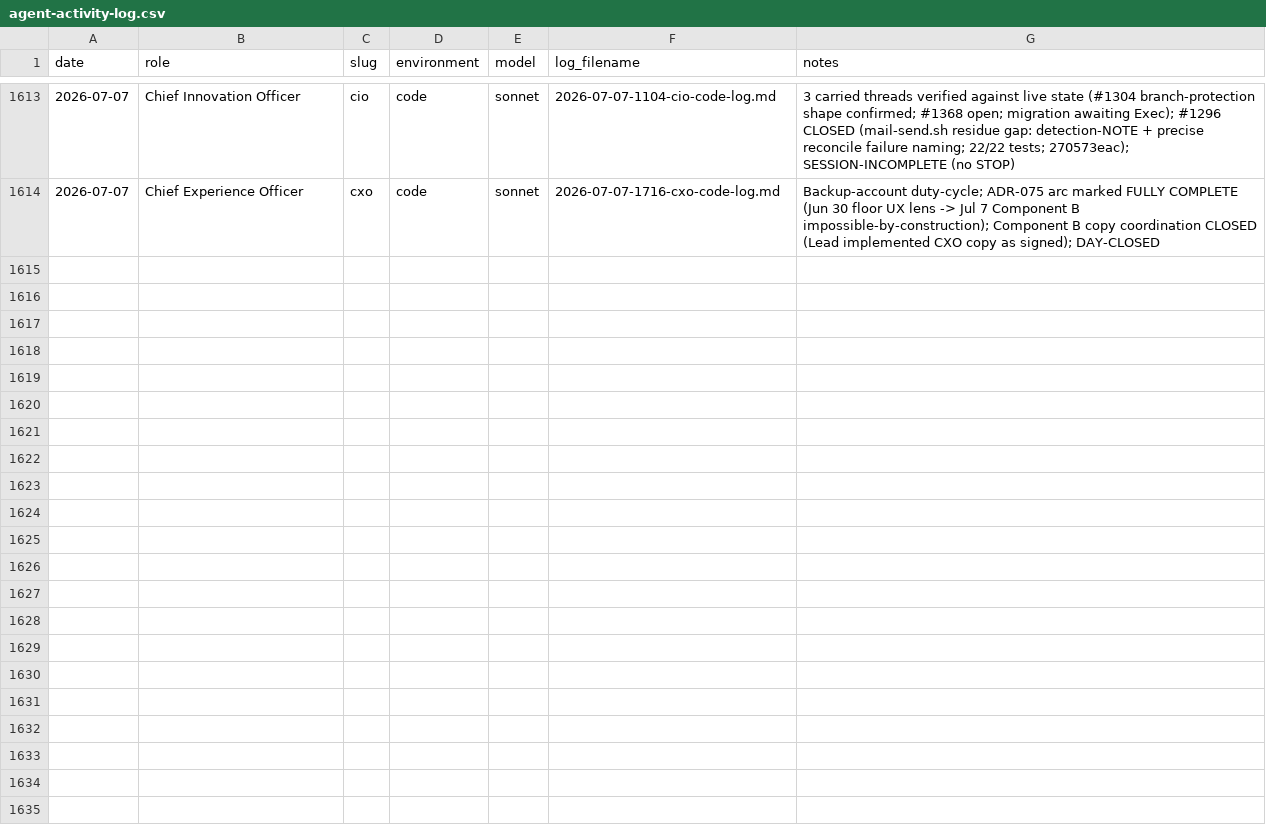
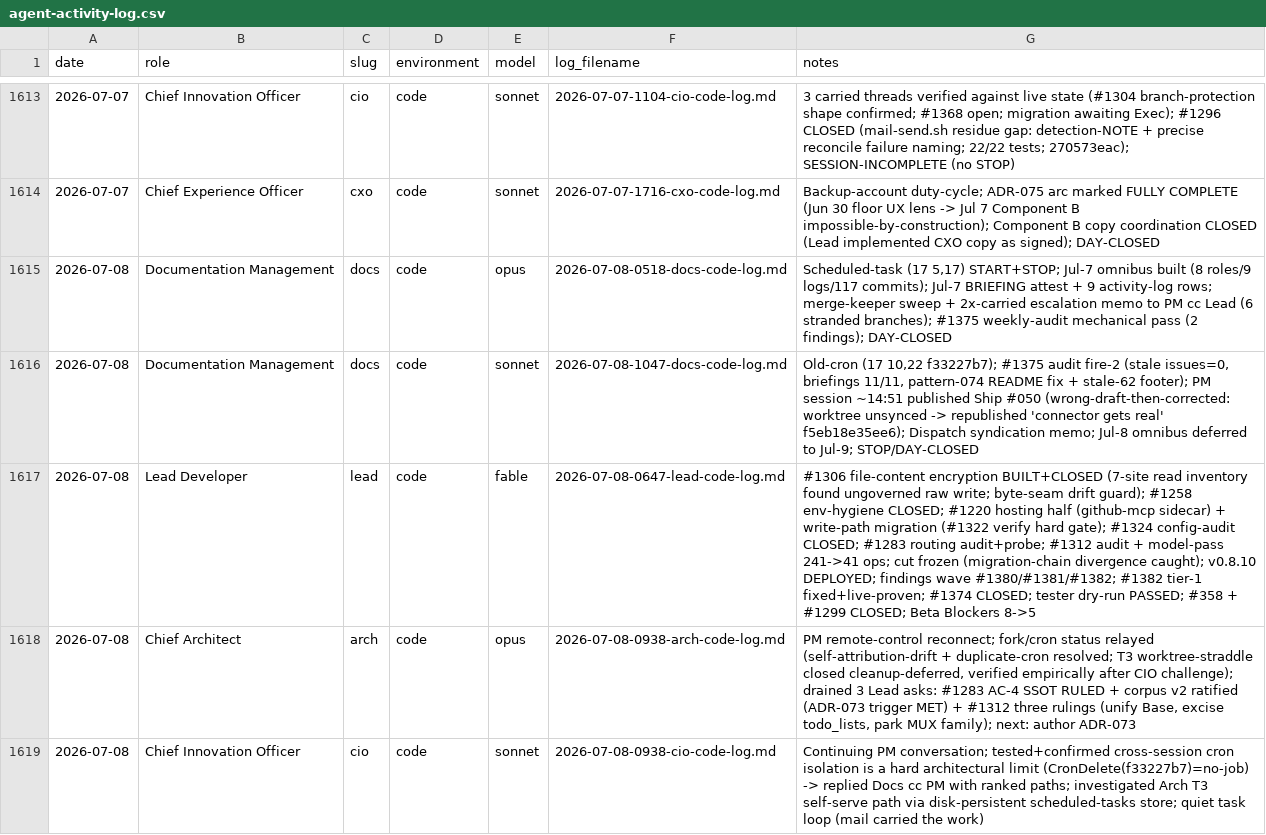
Before and after one commit to Nitjsefnie-OSC/piper-morgan-product, a CSV file: docs/internal/operations/agent-activity-log.csv, drawn as a sheet; only a part is shown, gaps mark what is left out; the diff covers the shown part only; the diff names each change by its address in the sheet, - before the commit and + after, or states it on an @@ line.

Commit message:
docs(activity-log): 2026-07-08 PM-side rows appended (Shape B reconciliation)
9 rows for Jul-8 sessions: Docs x2, Lead, Arch, CIO, Exec, Comms, Prog, CXO.
Per Janus 3-layer architecture; cross-project aggregator pulls from this canonical.

```diff
--- a/docs/internal/operations/agent-activity-log.csv
+++ b/docs/internal/operations/agent-activity-log.csv
+row 1615: 2026-07-08 | Documentation Management | docs | code | opus | 2026-07-08-0518-docs-code-log.md | Scheduled-task (17 5,17) START+STOP; Jul-7 omnibus built (8 roles/9 logs/117 commits); Jul-7 BRIEFING attest + 9 activity-log rows; merge-keeper sweep + 2x-carried escalation memo to PM cc Lead (6 stranded branches); #1375 weekly-audit mechanical pass (2 findings); DAY-CLOSED
+row 1616: 2026-07-08 | Documentation Management | docs | code | sonnet | 2026-07-08-1047-docs-code-log.md | Old-cron (17 10,22 f33227b7); #1375 audit fire-2 (stale issues=0, briefings 11/11, pattern-074 README fix + stale-62 footer); PM session ~14:51 published Ship #050 (wrong-draft-then-corrected: worktree unsynced -> republished 'connector gets real' f5eb18e35ee6); Dispatch syndication memo; Jul-8 omnibus deferred to Jul-9; STOP/DAY-CLOSED
+row 1617: 2026-07-08 | Lead Developer | lead | code | fable | 2026-07-08-0647-lead-code-log.md | #1306 file-content encryption BUILT+CLOSED (7-site read inventory found ungoverned raw write; byte-seam drift guard); #1258 env-hygiene CLOSED; #1220 hosting half (github-mcp sidecar) + write-path migration (#1322 verify hard gate); #1324 config-audit CLOSED; #1283 routing audit+probe; #1312 audit + model-pass 241->41 ops; cut frozen (migration-chain divergence caught); v0.8.10 DEPLOYED; findings wave #1380/#1381/#1382; #1382 tier-1 fixed+live-proven; #1374 CLOSED; tester dry-run PASSED; #358 + #1299 CLOSED; Beta Blockers 8->5
+row 1618: 2026-07-08 | Chief Architect | arch | code | opus | 2026-07-08-0938-arch-code-log.md | PM remote-control reconnect; fork/cron status relayed (self-attribution-drift + duplicate-cron resolved; T3 worktree-straddle closed cleanup-deferred, verified empirically after CIO challenge); drained 3 Lead asks: #1283 AC-4 SSOT RULED + corpus v2 ratified (ADR-073 trigger MET) + #1312 three rulings (unify Base, excise todo_lists, park MUX family); next: author ADR-073
+row 1619: 2026-07-08 | Chief Innovation Officer | cio | code | sonnet | 2026-07-08-0938-cio-code-log.md | Continuing PM conversation; tested+confirmed cross-session cron isolation is a hard architectural limit (CronDelete(f33227b7)=no-job) -> replied Docs cc PM with ranked paths; investigated Arch T3 self-serve path via disk-persistent scheduled-tasks store; quiet task loop (mail carried the work)
```
Also changed, not shown: 4 added rows elsewhere in this file.
